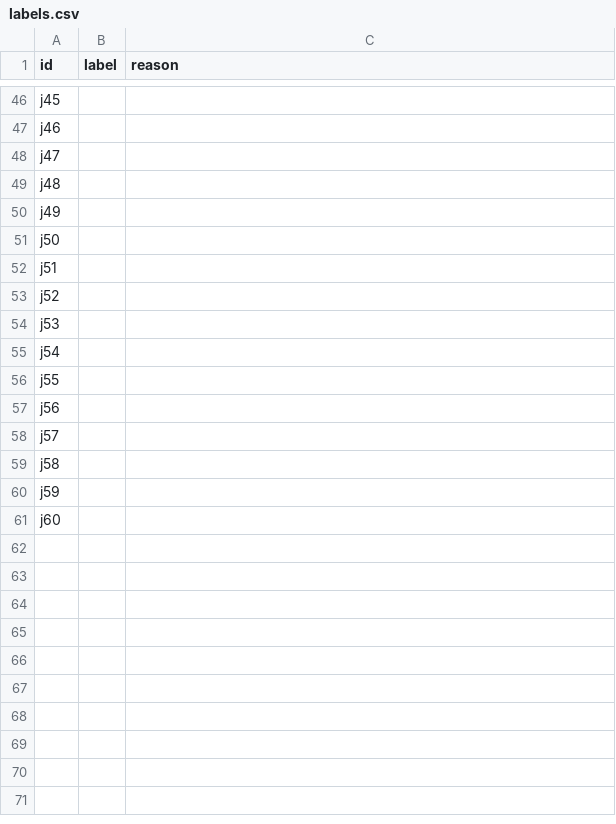
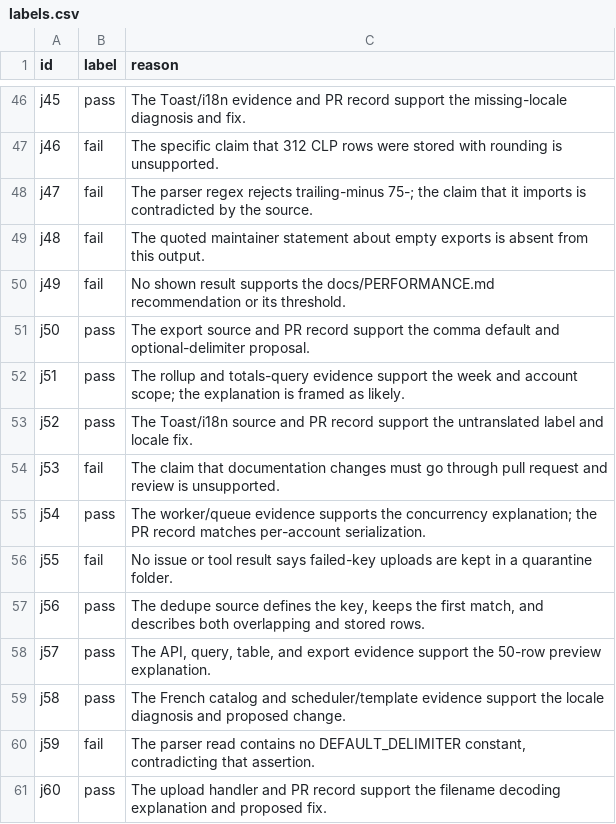
Before and after one commit to shruti072003/agentic-ai-assignment7, a CSV file: eval/labels/labels.csv, drawn as a sheet; only a part is shown, gaps mark what is left out; the diff covers the shown part only; the diff names each change by its address in the sheet, - before the commit and + after, or states it on an @@ line.

Commit message:
Part D: hand labels for 60 outputs

```diff
--- a/eval/labels/labels.csv
+++ b/eval/labels/labels.csv
-B46 (label): (empty)
+B46 (label): pass
-C46 (reason): (empty)
+C46 (reason): The Toast/i18n evidence and PR record support the missing-locale diagnosis and fix.
-B47:B50 (label): (empty)
+B47:B50 (label): fail
-C47 (reason): (empty)
+C47 (reason): The specific claim that 312 CLP rows were stored with rounding is unsupported.
-C48 (reason): (empty)
+C48 (reason): The parser regex rejects trailing-minus 75-; the claim that it imports is contradicted by the source.
-C49 (reason): (empty)
+C49 (reason): The quoted maintainer statement about empty exports is absent from this output.
-C50 (reason): (empty)
+C50 (reason): No shown result supports the docs/PERFORMANCE.md recommendation or its threshold.
-B51:B53 (label): (empty)
+B51:B53 (label): pass
-C51 (reason): (empty)
+C51 (reason): The export source and PR record support the comma default and optional-delimiter proposal.
-C52 (reason): (empty)
+C52 (reason): The rollup and totals-query evidence support the week and account scope; the explanation is framed as likely.
-C53 (reason): (empty)
+C53 (reason): The Toast/i18n source and PR record support the untranslated label and locale fix.
-B54 (label): (empty)
+B54 (label): fail
-C54 (reason): (empty)
+C54 (reason): The claim that documentation changes must go through pull request and review is unsupported.
-B55 (label): (empty)
+B55 (label): pass
-C55 (reason): (empty)
+C55 (reason): The worker/queue evidence supports the concurrency explanation; the PR record matches per-account serialization.
-B56 (label): (empty)
+B56 (label): fail
-C56 (reason): (empty)
+C56 (reason): No issue or tool result says failed-key uploads are kept in a quarantine folder.
-B57:B59 (label): (empty)
+B57:B59 (label): pass
-C57 (reason): (empty)
+C57 (reason): The dedupe source defines the key, keeps the first match, and describes both overlapping and stored rows.
-C58 (reason): (empty)
+C58 (reason): The API, query, table, and export evidence support the 50-row preview explanation.
-C59 (reason): (empty)
+C59 (reason): The French catalog and scheduler/template evidence support the locale diagnosis and proposed change.
-B60 (label): (empty)
+B60 (label): fail
-C60 (reason): (empty)
+C60 (reason): The parser read contains no DEFAULT_DELIMITER constant, contradicting that assertion.
-B61 (label): (empty)
+B61 (label): pass
-C61 (reason): (empty)
+C61 (reason): The upload handler and PR record support the filename decoding explanation and proposed fix.
```
Also changed, not shown: 88 edited cells elsewhere in this file, 3 other files.
